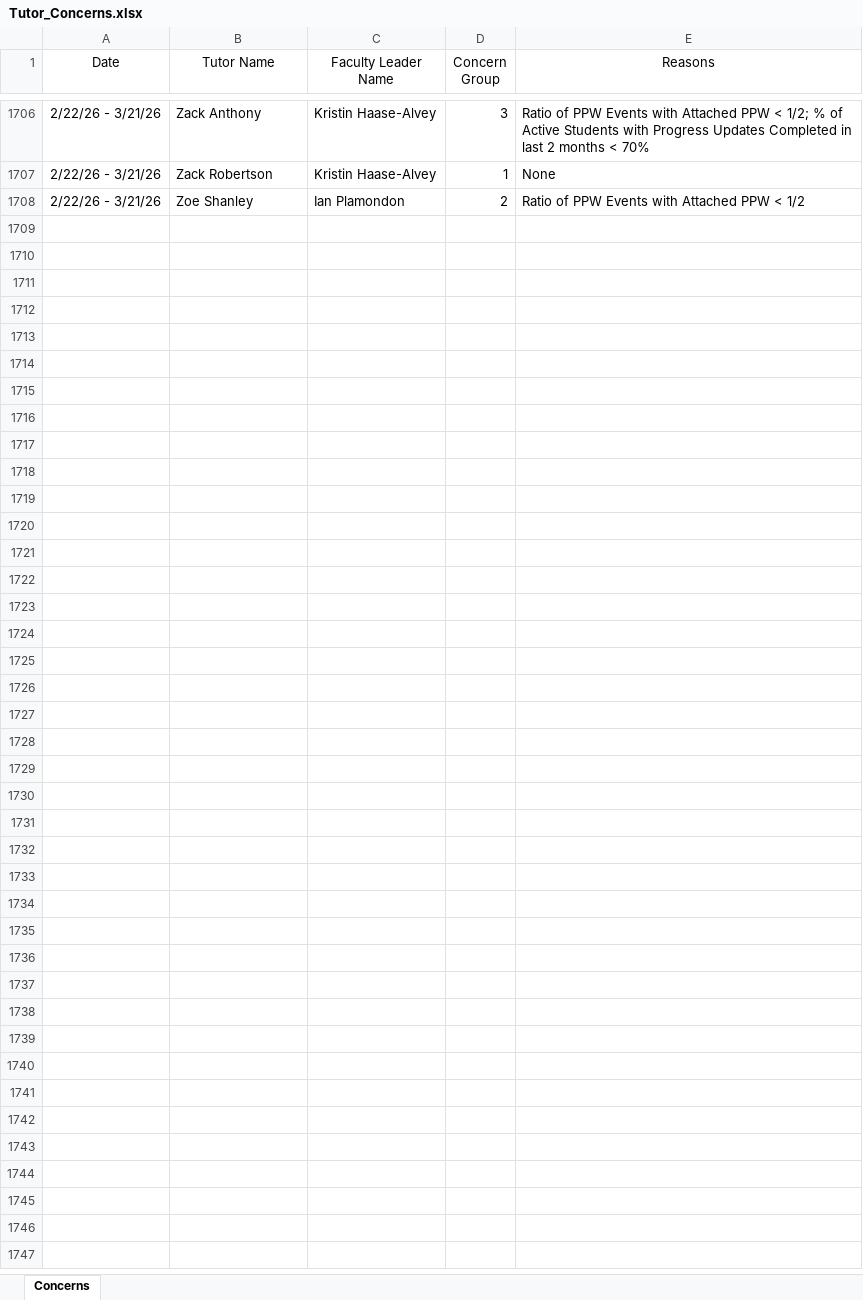
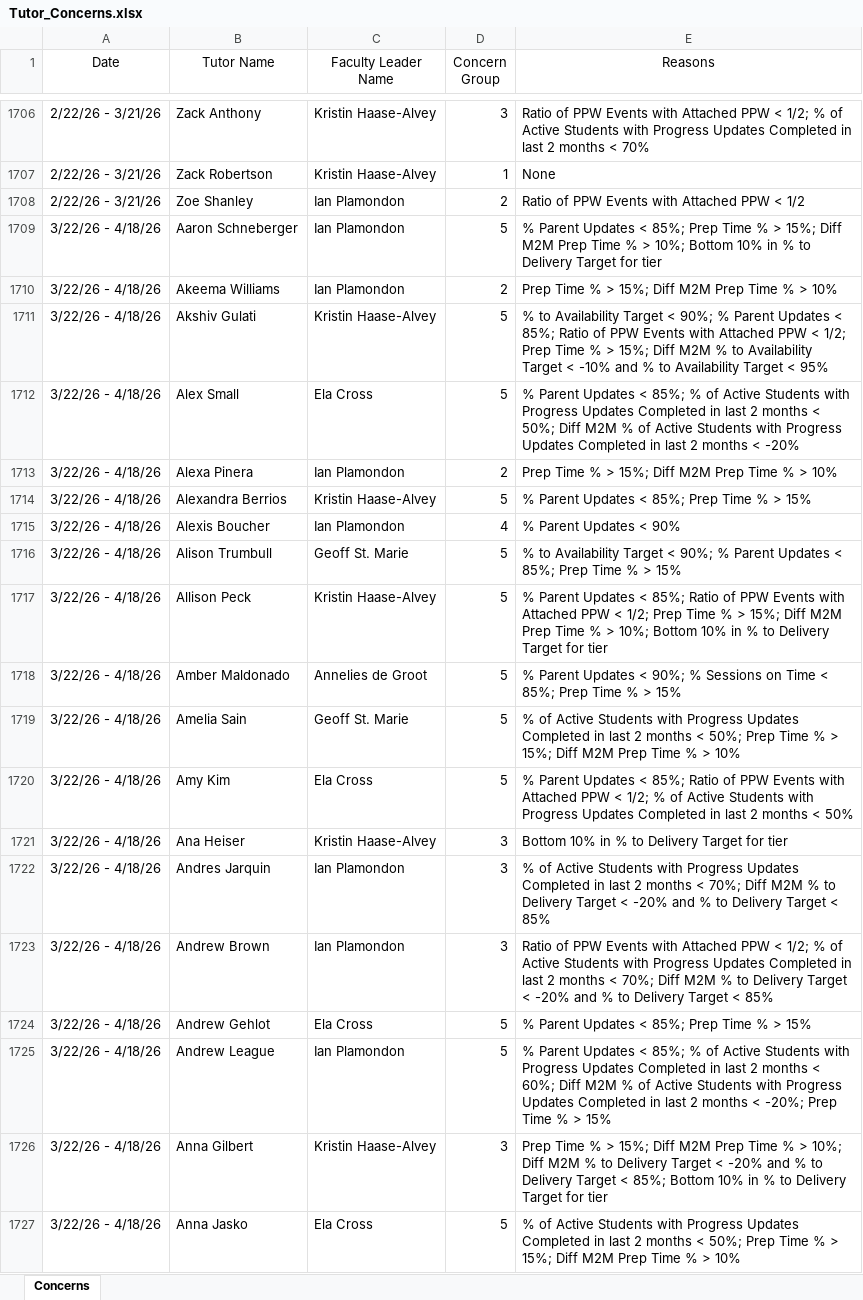
Before and after one commit to tharr950/FLDashboards, an Excel workbook: Tutor_Concerns.xlsx, sheet Concerns, drawn as a sheet; only a part is shown, gaps mark what is left out; values as stored, in another font and other column widths than the file's, no borders; the diff covers the shown part only; the diff names each change by its address in the sheet, - before the commit and + after, or states it on an @@ line.

Commit message:
Adding April Metric Data

```diff
--- a/Tutor_Concerns.xlsx (sheet Concerns)
+++ b/Tutor_Concerns.xlsx (sheet Concerns)
+row 1709: 3/22/26 - 4/18/26 | Aaron Schneberger | Ian Plamondon | 5 | % Parent Updates < 85%; Prep Time % > 15%; Diff M2M Prep Time % > 10%; Bottom 10% in % to Delivery Target for tier
+row 1710: 3/22/26 - 4/18/26 | Akeema Williams | Ian Plamondon | 2 | Prep Time % > 15%; Diff M2M Prep Time % > 10%
+row 1711: 3/22/26 - 4/18/26 | Akshiv Gulati | Kristin Haase-Alvey | 5 | % to Availability Target < 90%; % Parent Updates < 85%; Ratio of PPW Events with Attached PPW < 1/2; Prep Time % > 15%; Diff M2M % to Availability Target < -10% and % to Availability Target < 95%
+row 1712: 3/22/26 - 4/18/26 | Alex Small | Ela Cross | 5 | % Parent Updates < 85%; % of Active Students with Progress Updates Completed in last 2 months < 50%; Diff M2M % of Active Students with Progress Updates Completed in last 2 months < -20%
+row 1713: 3/22/26 - 4/18/26 | Alexa Pinera | Ian Plamondon | 2 | Prep Time % > 15%; Diff M2M Prep Time % > 10%
+row 1714: 3/22/26 - 4/18/26 | Alexandra Berrios | Kristin Haase-Alvey | 5 | % Parent Updates < 85%; Prep Time % > 15%
+row 1715: 3/22/26 - 4/18/26 | Alexis Boucher | Ian Plamondon | 4 | % Parent Updates < 90%
+row 1716: 3/22/26 - 4/18/26 | Alison Trumbull | Geoff St. Marie | 5 | % to Availability Target < 90%; % Parent Updates < 85%; Prep Time % > 15%
+row 1717: 3/22/26 - 4/18/26 | Allison Peck | Kristin Haase-Alvey | 5 | % Parent Updates < 85%; Ratio of PPW Events with Attached PPW < 1/2; Prep Time % > 15%; Diff M2M Prep Time % > 10%; Bottom 10% in % to Delivery Target for tier
+row 1718: 3/22/26 - 4/18/26 | Amber Maldonado | Annelies de Groot | 5 | % Parent Updates < 90%; % Sessions on Time < 85%; Prep Time % > 15%
+row 1719: 3/22/26 - 4/18/26 | Amelia Sain | Geoff St. Marie | 5 | % of Active Students with Progress Updates Completed in last 2 months < 50%; Prep Time % > 15%; Diff M2M Prep Time % > 10%
+row 1720: 3/22/26 - 4/18/26 | Amy Kim | Ela Cross | 5 | % Parent Updates < 85%; Ratio of PPW Events with Attached PPW < 1/2; % of Active Students with Progress Updates Completed in last 2 months < 50%
+row 1721: 3/22/26 - 4/18/26 | Ana Heiser | Kristin Haase-Alvey | 3 | Bottom 10% in % to Delivery Target for tier
+row 1722: 3/22/26 - 4/18/26 | Andres Jarquin | Ian Plamondon | 3 | % of Active Students with Progress Updates Completed in last 2 months < 70%; Diff M2M % to Delivery Target < -20% and % to Delivery Target < 85%
+row 1723: 3/22/26 - 4/18/26 | Andrew Brown | Ian Plamondon | 3 | Ratio of PPW Events with Attached PPW < 1/2; % of Active Students with Progress Updates Completed in last 2 months < 70%; Diff M2M % to Delivery Target < -20% and % to Delivery Target < 85%
+row 1724: 3/22/26 - 4/18/26 | Andrew Gehlot | Ela Cross | 5 | % Parent Updates < 85%; Prep Time % > 15%
+row 1725: 3/22/26 - 4/18/26 | Andrew League | Ian Plamondon | 5 | % Parent Updates < 85%; % of Active Students with Progress Updates Completed in last 2 months < 60%; Diff M2M % of Active Students with Progress Updates Completed in last 2 months < -20%; Prep Time % > 15%
+row 1726: 3/22/26 - 4/18/26 | Anna Gilbert | Kristin Haase-Alvey | 3 | Prep Time % > 15%; Diff M2M Prep Time % > 10%; Diff M2M % to Delivery Target < -20% and % to Delivery Target < 85%; Bottom 10% in % to Delivery Target for tier
+row 1727: 3/22/26 - 4/18/26 | Anna Jasko | Ela Cross | 5 | % of Active Students with Progress Updates Completed in last 2 months < 50%; Prep Time % > 15%; Diff M2M Prep Time % > 10%
```
Also changed, not shown: 215 added rows elsewhere in this sheet, 9 other files.
